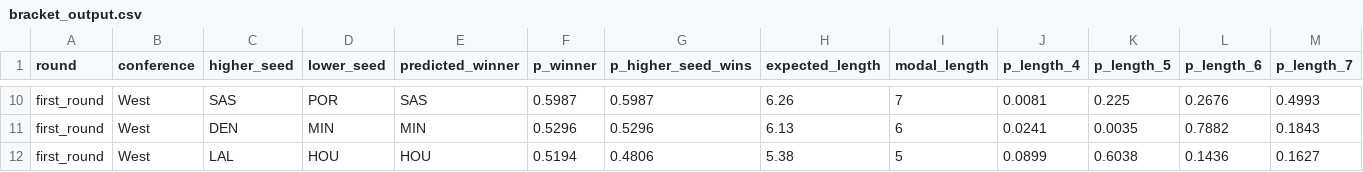
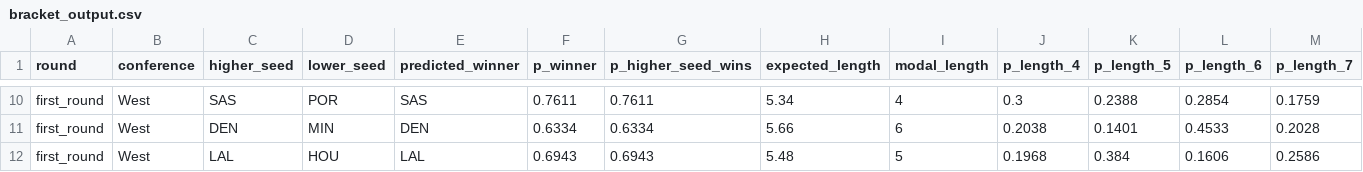
Before and after one commit to ruppdj/nba-playoff-predictor, a CSV file: data/predictions/2026/bracket_output.csv, drawn as a sheet; only a part is shown, gaps mark what is left out; the diff covers the shown part only; the diff names each change by its address in the sheet, - before the commit and + after, or states it on an @@ line.

```diff
--- a/data/predictions/2026/bracket_output.csv
+++ b/data/predictions/2026/bracket_output.csv
-F10 (p_winner): 0.5987
+F10 (p_winner): 0.7611
-G10 (p_higher_seed_wins): 0.5987
+G10 (p_higher_seed_wins): 0.7611
-H10 (expected_length): 6.26
+H10 (expected_length): 5.34
-I10 (modal_length): 7
+I10 (modal_length): 4
-J10 (p_length_4): 0.0081
+J10 (p_length_4): 0.3
-K10 (p_length_5): 0.225
+K10 (p_length_5): 0.2388
-L10 (p_length_6): 0.2676
+L10 (p_length_6): 0.2854
-M10 (p_length_7): 0.4993
+M10 (p_length_7): 0.1759
-E11 (predicted_winner): MIN
+E11 (predicted_winner): DEN
-F11 (p_winner): 0.5296
+F11 (p_winner): 0.6334
-G11 (p_higher_seed_wins): 0.5296
+G11 (p_higher_seed_wins): 0.6334
-H11 (expected_length): 6.13
+H11 (expected_length): 5.66
-J11 (p_length_4): 0.0241
+J11 (p_length_4): 0.2038
-K11 (p_length_5): 0.0035
+K11 (p_length_5): 0.1401
-L11 (p_length_6): 0.7882
+L11 (p_length_6): 0.4533
-M11 (p_length_7): 0.1843
+M11 (p_length_7): 0.2028
-E12 (predicted_winner): HOU
+E12 (predicted_winner): LAL
-F12 (p_winner): 0.5194
+F12 (p_winner): 0.6943
-G12 (p_higher_seed_wins): 0.4806
+G12 (p_higher_seed_wins): 0.6943
-H12 (expected_length): 5.38
+H12 (expected_length): 5.48
-J12 (p_length_4): 0.0899
+J12 (p_length_4): 0.1968
-K12 (p_length_5): 0.6038
+K12 (p_length_5): 0.384
-L12 (p_length_6): 0.1436
+L12 (p_length_6): 0.1606
-M12 (p_length_7): 0.1627
+M12 (p_length_7): 0.2586
```
Also changed, not shown: 1 added row, 1 removed row and 86 edited cells elsewhere in this file, data/predictions/2026/bracket_input.csv, data/predictions/2026/champion_probabilities.csv, 9 other files.
